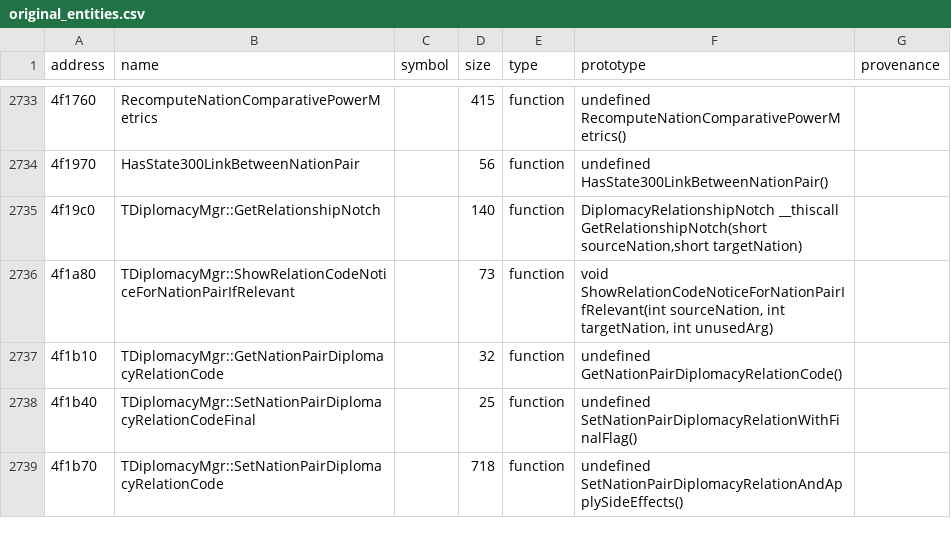
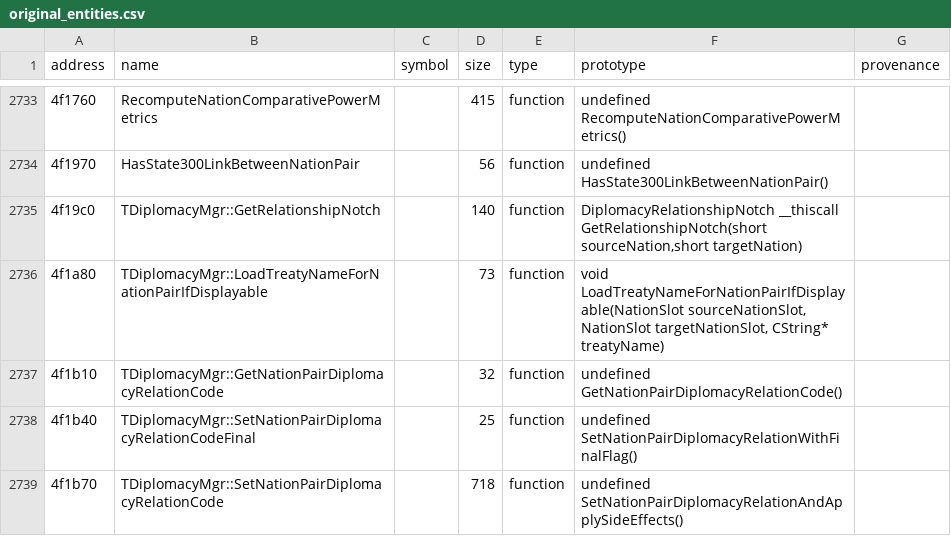
Before and after one commit to agluszak/imperialism-decomp, a CSV file: config/original_entities.csv, drawn as a sheet; only a part is shown, gaps mark what is left out.

Commit message:
Port diplomacy treaty-name lookup
Recover TDiplomacyMgr slot 0x6c as a conditional localized treaty-name lookup rather than a notice routine. Correct the ABI to two NationSlot values plus a CString destination, read the nation-pair relationship matrix, and dispatch TSimMgr::GetString for alliance, non-aggression, peace, and war.\n\nRename the method and curated entity to match the recovered behavior. 0x4f1a80 improves from 9.09% to 59.09%; triage is inconclusive on the remaining equivalent switch-lowering difference. Size-weighted similarity increases, while CWnd::OnNotify has its recurring unrelated 2.13pp pairing wobble.\n\nVerified with just agent-check, just precommit, just vtable TDiplomacyMgr, and zero-delta just stats after refreshing the progress baseline.

```diff
--- a/config/original_entities.csv
+++ b/config/original_entities.csv
@@ -2735,3 +2735,3 @@ address|name|symbol|size|type|prototype|provenance
 4f19c0|TDiplomacyMgr::GetRelationshipNotch||140|function|DiplomacyRelationshipNotch __thiscall GetRelationshipNotch(short sourceNation,short targetNation)|
-4f1a80|TDiplomacyMgr::ShowRelationCodeNoticeForNationPairIfRelevant||73|function|void ShowRelationCodeNoticeForNationPairIfRelevant(int sourceNation, int targetNation, int unusedArg)|
+4f1a80|TDiplomacyMgr::LoadTreatyNameForNationPairIfDisplayable||73|function|void LoadTreatyNameForNationPairIfDisplayable(NationSlot sourceNationSlot, NationSlot targetNationSlot, CString* treatyName)|
 4f1b10|TDiplomacyMgr::GetNationPairDiplomacyRelationCode||32|function|undefined GetNationPairDiplomacyRelationCode()|
```
Also changed, not shown: 4 other files.
